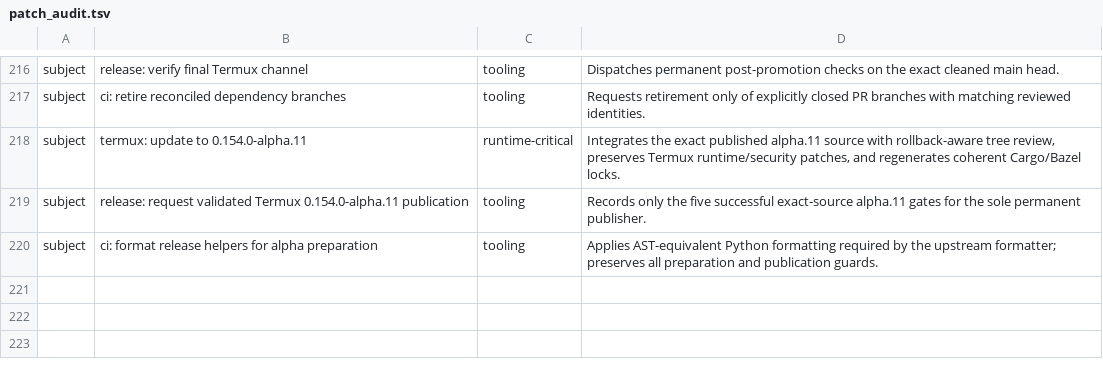
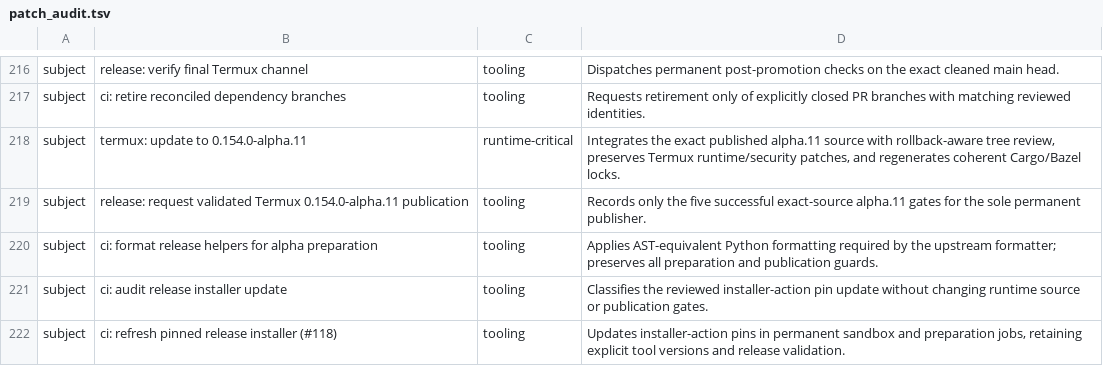
Before and after one commit to Kbediako/codex-termux-pocket, a TSV file: scripts/termux/patch_audit.tsv, drawn as a sheet; only a part is shown, gaps mark what is left out.

Commit message:
ci: audit release installer update

```diff
--- a/scripts/termux/patch_audit.tsv
+++ b/scripts/termux/patch_audit.tsv
@@ -220 +220,3 @@ subject	release: request validated Termux 0.154.0-alpha.11 publication	tooling	R
 subject	ci: format release helpers for alpha preparation	tooling	Applies AST-equivalent Python formatting required by the upstream formatter; preserves all preparation and publication guards.
+subject	ci: audit release installer update	tooling	Classifies the reviewed installer-action pin update without changing runtime source or publication gates.
+subject	ci: refresh pinned release installer (#118)	tooling	Updates installer-action pins in permanent sandbox and preparation jobs, retaining explicit tool versions and release validation.
```
